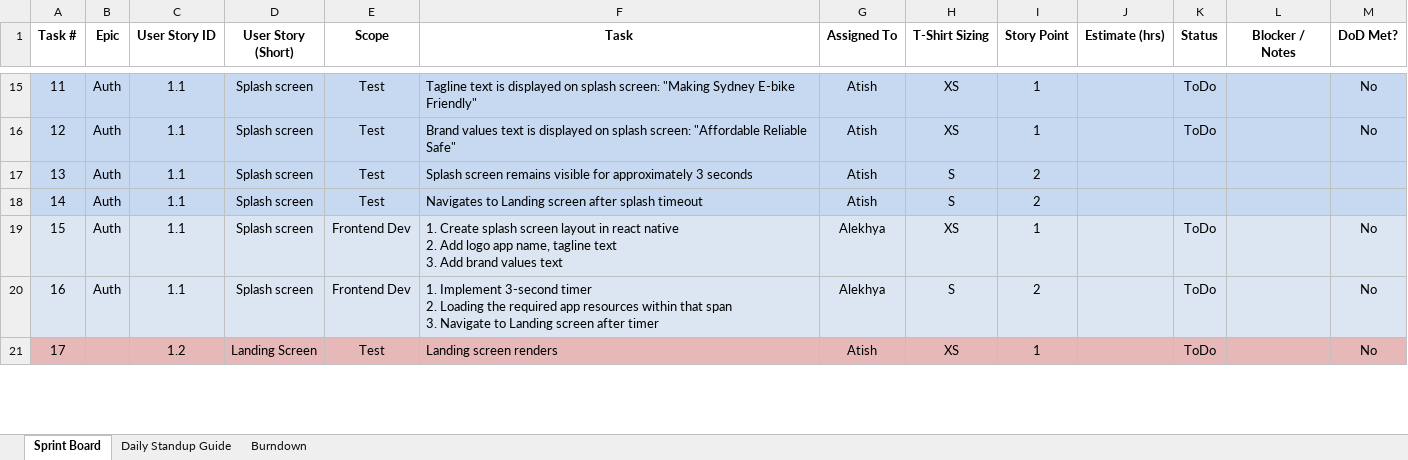
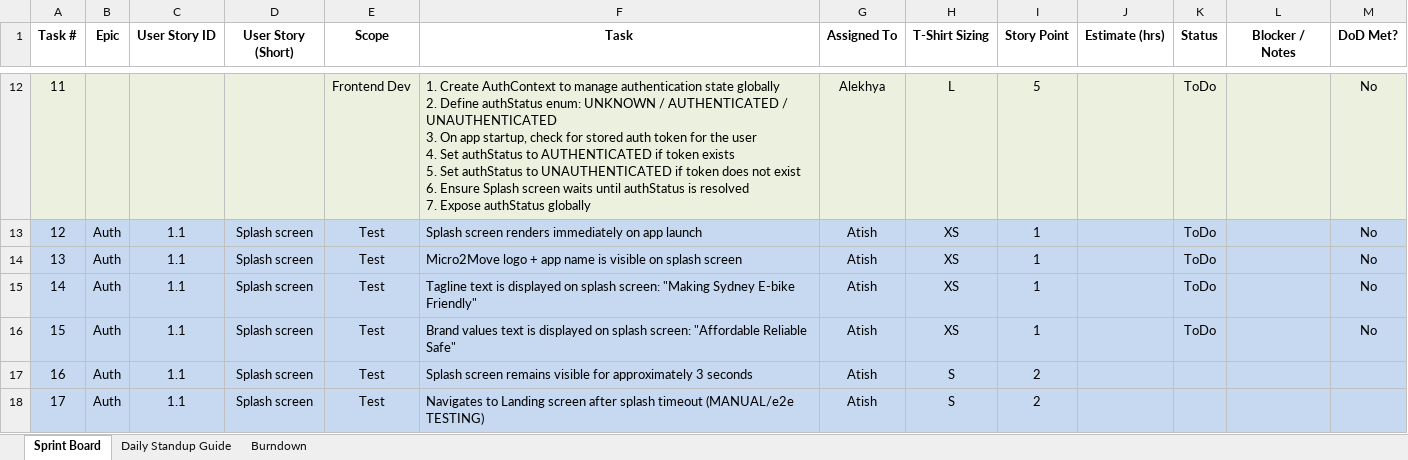
Before and after one commit to anodiamadmin/Micro2Move, an Excel workbook: BusinessAnalysis/01SprintPlanJanuary2026.xlsx, sheet Sprint Board, drawn as a sheet; only a part is shown, gaps mark what is left out; values as stored, in another font and other column widths than the file's, no borders; addresses are those after the commit; ↵ is a line break in a cell; the diff covers the shown part only; the diff names each change by its address in the sheet, - before the commit and + after, or states it on an @@ line.

```diff
--- a/BusinessAnalysis/01SprintPlanJanuary2026.xlsx (sheet Sprint Board)
+++ b/BusinessAnalysis/01SprintPlanJanuary2026.xlsx (sheet Sprint Board)
-A12:M12 fill: #C6D9F1
+A12:M12 fill: #EBF1DE
-B12 (Epic): Auth
+B12 (Epic): (empty)
-C12 (User Story ID): 1.1
+C12 (User Story ID): (empty)
-D12 (User Story (Short)): Splash screen
+D12 (User Story (Short)): (empty)
-E12 (Scope): Test
+E12 (Scope): Frontend Dev
-F12 (Task): Tagline text is displayed on splash screen: "Making Sydney E-bike Friendly"
+F12 (Task): 1. Create AuthContext to manage authentication state globally ↵ 2. Define authStatus enum: UNKNOWN / AUTHENTICATED / UNAUTHENTICATED ↵ 3. On app startup, check for stored auth token for the user ↵ 4. Set authStatus to AUTHENTICATED if token exists ↵ 5. Set authStatus to UNAUTHENTICATED if token does not exist ↵ 6. Ensure Splash screen waits until authStatus is resolved ↵ 7. Expose authStatus globally
-G12 (Assigned To): Atish
+G12 (Assigned To): Alekhya
-H12 (T-Shirt Sizing): XS
+H12 (T-Shirt Sizing): L
-I12 (Story Point): 1
+I12 (Story Point): 5
-F13 (Task): Brand values text is displayed on splash screen: "Affordable Reliable Safe"
+F13 (Task): Splash screen renders immediately on app launch
-F14 (Task): Splash screen remains visible for approximately 3 seconds
+F14 (Task): Micro2Move logo + app name is visible on splash screen
-H14:H15 (T-Shirt Sizing): S
+H14:H15 (T-Shirt Sizing): XS
-I14:I15 (Story Point): 2
+I14:I15 (Story Point): 1
-K14:K15 (Status): (empty)
+K14:K15 (Status): ToDo
-M14:M15 (DoD Met?): (empty)
+M14:M15 (DoD Met?): No
-F15 (Task): Navigates to Landing screen after splash timeout
+F15 (Task): Tagline text is displayed on splash screen: "Making Sydney E-bike Friendly"
-E16:E17 (Scope): Frontend Dev
+E16:E17 (Scope): Test
-F16 (Task): 1. Create splash screen layout in react native ↵ 2. Add logo app name, tagline text ↵ 3. Add brand values text
+F16 (Task): Brand values text is displayed on splash screen: "Affordable Reliable Safe"
-G16:G17 (Assigned To): Alekhya
+G16:G17 (Assigned To): Atish
-F17 (Task): 1. Implement 3-second timer ↵ 2. Loading the required app resources within that span ↵ 3. Navigate to Landing screen after timer
+F17 (Task): Splash screen remains visible for approximately 3 seconds
-K17:K18 (Status): ToDo
+K17:K18 (Status): (empty)
-M17:M18 (DoD Met?): No
+M17:M18 (DoD Met?): (empty)
-A18:M18 fill: #E6B9B8
+A18:M18 fill: #C6D9F1
-B18 (Epic): (empty)
+B18 (Epic): Auth
-C18 (User Story ID): 1.2
+C18 (User Story ID): 1.1
-D18 (User Story (Short)): Landing Screen
+D18 (User Story (Short)): Splash screen
-F18 (Task): Landing screen renders
+F18 (Task): Navigates to Landing screen after splash timeout (MANUAL/e2e TESTING)
-H18 (T-Shirt Sizing): XS
+H18 (T-Shirt Sizing): S
-I18 (Story Point): 1
+I18 (Story Point): 2
```
Also changed, not shown: 14 added rows, 35 removed rows, 150 edited cells and cell formats elsewhere in this sheet, formulas that keep their value, BusinessAnalysis/ProductBacklog.xlsx.
